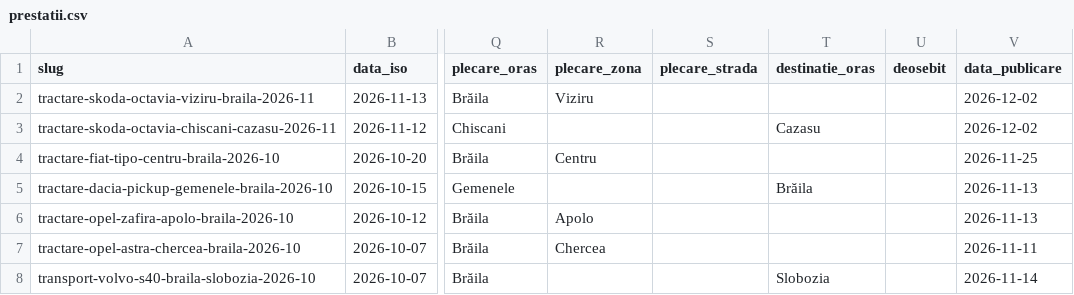
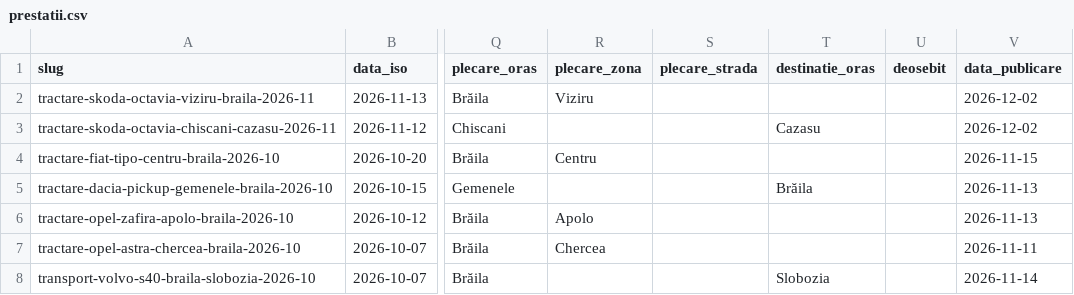
Before and after one commit to DanAzoitei/tractariautobraila.ro, a CSV file: data/prestatii.csv, drawn as a sheet; only a part is shown, gaps mark what is left out; the diff names each change by its address in the sheet, - before the commit and + after, or states it on an @@ line.

Commit message:
20261115PublicareLucrare

```diff
--- a/data/prestatii.csv
+++ b/data/prestatii.csv
-V4 (data_publicare): 2026-11-25
+V4 (data_publicare): 2026-11-15
```
Also changed, not shown: 4 other files.
